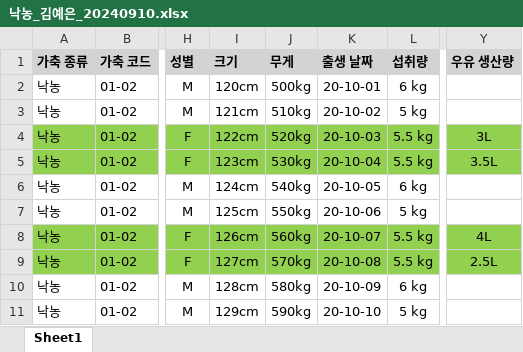
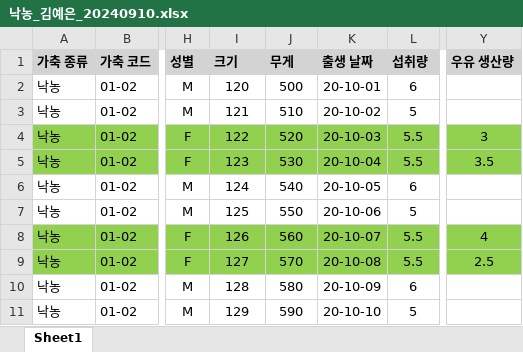
Before and after one commit to ParkGMo/D.W.-class-file, an Excel workbook: Final_Project_GM/Cow/낙농_김예은_20240910.xlsx, sheet Sheet1, drawn as a sheet; only a part is shown, gaps mark what is left out; values as stored, in another font and other column widths than the file's, no borders; the diff covers the shown part only; the diff names each change by its address in the sheet, - before the commit and + after, or states it on an @@ line.

```diff
--- a/Final_Project_GM/Cow/낙농_김예은_20240910.xlsx (sheet Sheet1)
+++ b/Final_Project_GM/Cow/낙농_김예은_20240910.xlsx (sheet Sheet1)
-I2 (크기): 120cm
+I2 (크기): 120
-J2 (무게): 500kg
+J2 (무게): 500
-L2 (섭취량): 6 kg
+L2 (섭취량): 6
-I3 (크기): 121cm
+I3 (크기): 121
-J3 (무게): 510kg
+J3 (무게): 510
-L3 (섭취량): 5 kg
+L3 (섭취량): 5
-I4 (크기): 122cm
+I4 (크기): 122
-J4 (무게): 520kg
+J4 (무게): 520
-L4:L5 (섭취량): 5.5 kg
+L4:L5 (섭취량): 5.5
-Y4 (우유 생산량): 3L
+Y4 (우유 생산량): 3
-I5 (크기): 123cm
+I5 (크기): 123
-J5 (무게): 530kg
+J5 (무게): 530
-Y5 (우유 생산량): 3.5L
+Y5 (우유 생산량): 3.5
-I6 (크기): 124cm
+I6 (크기): 124
-J6 (무게): 540kg
+J6 (무게): 540
-L6 (섭취량): 6 kg
+L6 (섭취량): 6
-I7 (크기): 125cm
+I7 (크기): 125
-J7 (무게): 550kg
+J7 (무게): 550
-L7 (섭취량): 5 kg
+L7 (섭취량): 5
-I8 (크기): 126cm
+I8 (크기): 126
-J8 (무게): 560kg
+J8 (무게): 560
-L8:L9 (섭취량): 5.5 kg
+L8:L9 (섭취량): 5.5
-Y8 (우유 생산량): 4L
+Y8 (우유 생산량): 4
-I9 (크기): 127cm
+I9 (크기): 127
-J9 (무게): 570kg
+J9 (무게): 570
-Y9 (우유 생산량): 2.5L
+Y9 (우유 생산량): 2.5
-I10 (크기): 128cm
+I10 (크기): 128
-J10 (무게): 580kg
+J10 (무게): 580
-L10 (섭취량): 6 kg
+L10 (섭취량): 6
-I11 (크기): 129cm
+I11 (크기): 129
-J11 (무게): 590kg
+J11 (무게): 590
-L11 (섭취량): 5 kg
+L11 (섭취량): 5
```
Also changed, not shown: 70 edited cells elsewhere in this sheet, Final_Project_GM/Chicken/산란계_홍명주_20240910.xlsx, Final_Project_GM/Chicken/육계_차준호_20240910.xlsx, 6 other files.
